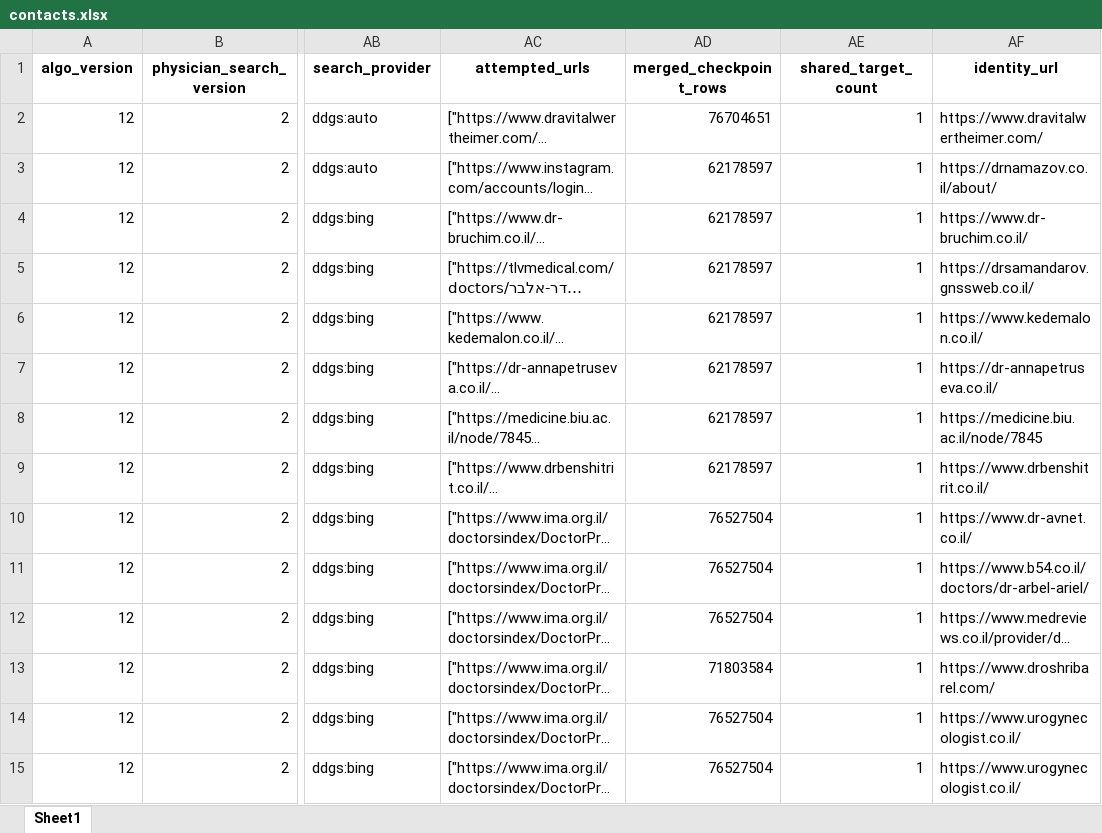
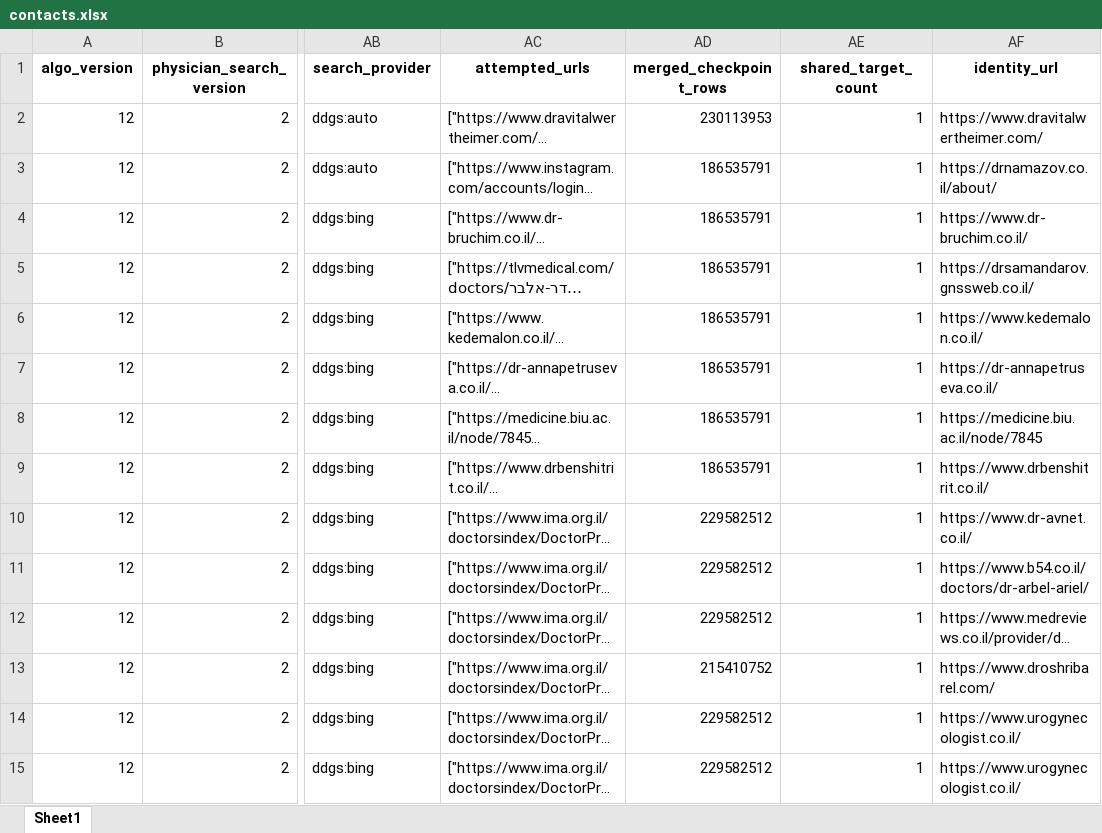
Before and after one commit to guyrofe-create/professional-contact-research-agent, an Excel workbook: output/contacts.xlsx, sheet Sheet1, drawn as a sheet; only a part is shown, gaps mark what is left out; long unchanged cells end in …; values as stored, in another font and other column widths than the file's, no borders; the diff covers the shown part only; the diff names each change by its address in the sheet, - before the commit and + after, or states it on an @@ line.

```diff
--- a/output/contacts.xlsx (sheet Sheet1)
+++ b/output/contacts.xlsx (sheet Sheet1)
-AD2 (merged_checkpoint_rows): 76704651
+AD2 (merged_checkpoint_rows): 230113953
-AD3:AD9 (merged_checkpoint_rows): 62178597
+AD3:AD9 (merged_checkpoint_rows): 186535791
-AD10:AD12 (merged_checkpoint_rows): 76527504
+AD10:AD12 (merged_checkpoint_rows): 229582512
-AD13 (merged_checkpoint_rows): 71803584
+AD13 (merged_checkpoint_rows): 215410752
-AD14:AD15 (merged_checkpoint_rows): 76527504
+AD14:AD15 (merged_checkpoint_rows): 229582512
```
Also changed, not shown: 551 edited cells elsewhere in this sheet, output/contacts_organization.xlsx, output/contacts_personal.xlsx, 13 other files.
